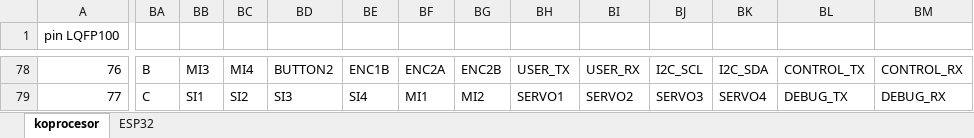
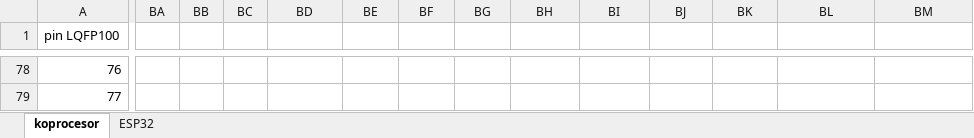
Before and after one commit to RoboticsBrno/RB3204-RBCX, an Excel workbook: hw/pinout.xlsx, sheet koprocesor, drawn as a sheet; only a part is shown, gaps mark what is left out; values as stored, in another font and other column widths than the file's, no cell formats; the diff covers the shown part only; the diff names each change by its address in the sheet, - before the commit and + after, or states it on an @@ line.

```diff
--- a/hw/pinout.xlsx (sheet koprocesor)
+++ b/hw/pinout.xlsx (sheet koprocesor)
-BA78: B
+BA78: (empty)
-BB78: MI3
+BB78: (empty)
-BC78: MI4
+BC78: (empty)
-BD78: BUTTON2
+BD78: (empty)
-BE78: ENC1B
+BE78: (empty)
-BF78: ENC2A
+BF78: (empty)
-BG78: ENC2B
+BG78: (empty)
-BH78: USER_TX
+BH78: (empty)
-BI78: USER_RX
+BI78: (empty)
-BJ78: I2C_SCL
+BJ78: (empty)
-BK78: I2C_SDA
+BK78: (empty)
-BL78: CONTROL_TX
+BL78: (empty)
-BM78: CONTROL_RX
+BM78: (empty)
-BA79: C
+BA79: (empty)
-BB79: SI1
+BB79: (empty)
-BC79: SI2
+BC79: (empty)
-BD79: SI3
+BD79: (empty)
-BE79: SI4
+BE79: (empty)
-BF79: MI1
+BF79: (empty)
-BG79: MI2
+BG79: (empty)
-BH79: SERVO1
+BH79: (empty)
-BI79: SERVO2
+BI79: (empty)
-BJ79: SERVO3
+BJ79: (empty)
-BK79: SERVO4
+BK79: (empty)
-BL79: DEBUG_TX
+BL79: (empty)
-BM79: DEBUG_RX
+BM79: (empty)
```
Also changed, not shown: 210 edited cells elsewhere in this sheet, cell formats, 2 other files.
